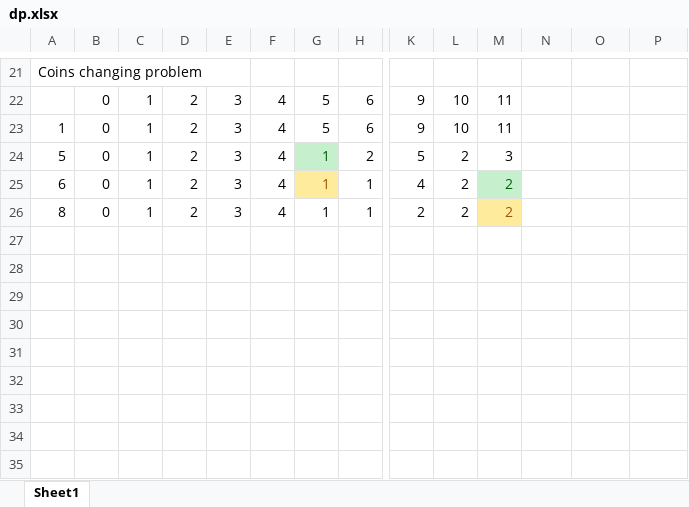
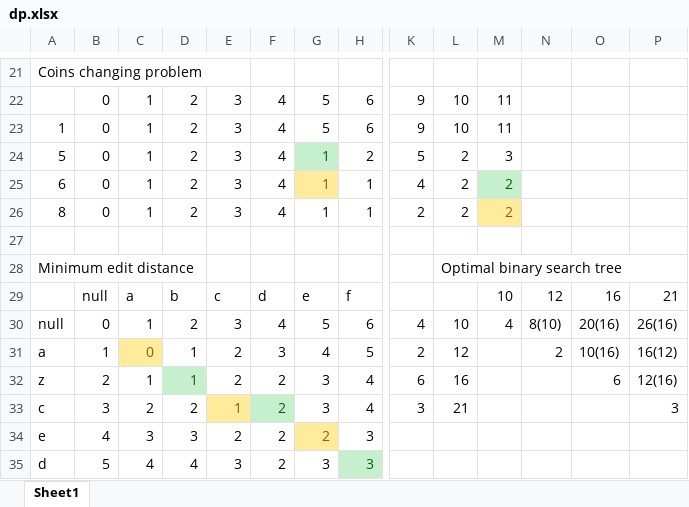
Before and after one commit to vinaychatraofficial/Practice, an Excel workbook: dp.xlsx, sheet Sheet1, drawn as a sheet; only a part is shown, gaps mark what is left out; values as stored, in another font and other column widths than the file's, no borders; rows hold the shown columns only; the diff names each change by its address in the sheet, - before the commit and + after, or states it on an @@ line.

Commit message:
added

```diff
--- a/dp.xlsx (sheet Sheet1)
+++ b/dp.xlsx (sheet Sheet1)
+row 27: (empty)
+row 28: Minimum edit distance |  |  |  |  |  |  |  |  | Optimal binary search tree
+row 29:  | null | a | b | c | d | e | f |  |  | 10 | 12 | 16 | 21
+row 30: null | 0 | 1 | 2 | 3 | 4 | 5 | 6 | 4 | 10 | 4 | 8(10) | 20(16) | 26(16)
+row 31: a | 1 | 0 | 1 | 2 | 3 | 4 | 5 | 2 | 12 |  | 2 | 10(16) | 16(12)
+row 32: z | 2 | 1 | 1 | 2 | 2 | 3 | 4 | 6 | 16 |  |  | 6 | 12(16)
+row 33: c | 3 | 2 | 2 | 1 | 2 | 3 | 4 | 3 | 21 |  |  |  | 3
+row 34: e | 4 | 3 | 3 | 2 | 2 | 2 | 3
+row 35: d | 5 | 4 | 4 | 3 | 2 | 3 | 3
```
